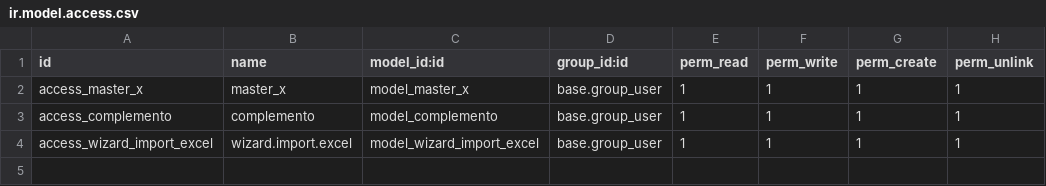
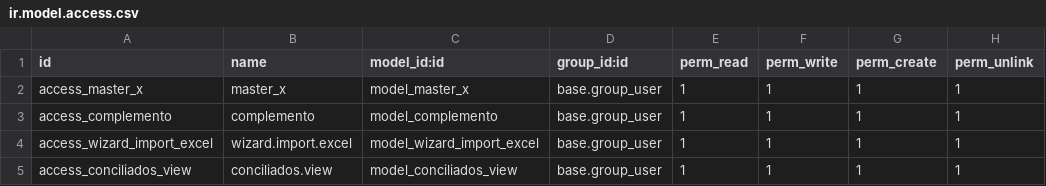
Before and after one commit to Levi2794/prueba_xepelin, a CSV file: test_conciliation/security/ir.model.access.csv, drawn as a sheet.

Commit message:
[UPD] test_conciliation: Creación de vista tipo reporte para "conciliados"

```diff
--- a/test_conciliation/security/ir.model.access.csv
+++ b/test_conciliation/security/ir.model.access.csv
@@ -4 +4,2 @@ access_complemento,complemento,model_complemento,base.group_user,1,1,1,1
 access_wizard_import_excel,wizard.import.excel,model_wizard_import_excel,base.group_user,1,1,1,1
+access_conciliados_view,conciliados.view,model_conciliados_view,base.group_user,1,1,1,1
```
Also changed, not shown: 11 other files.
